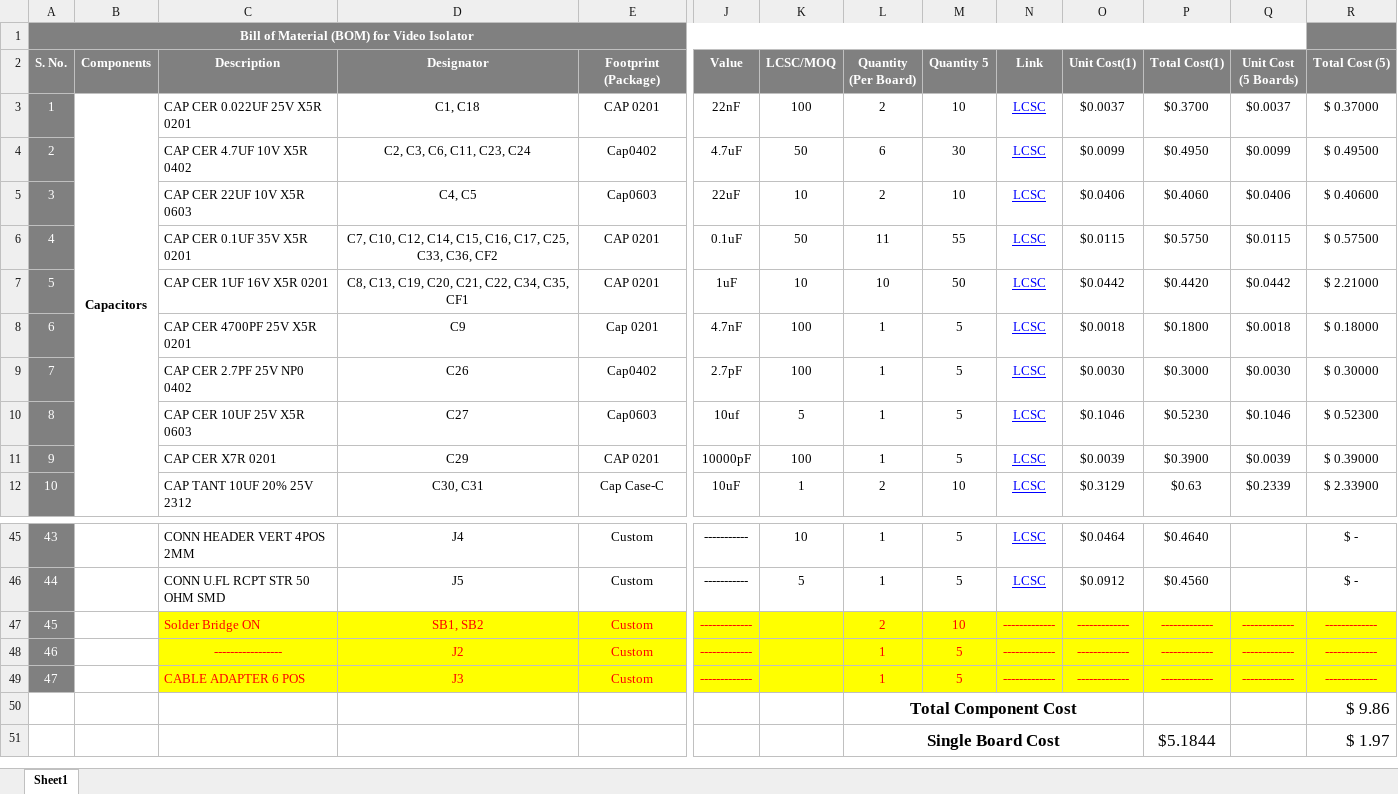
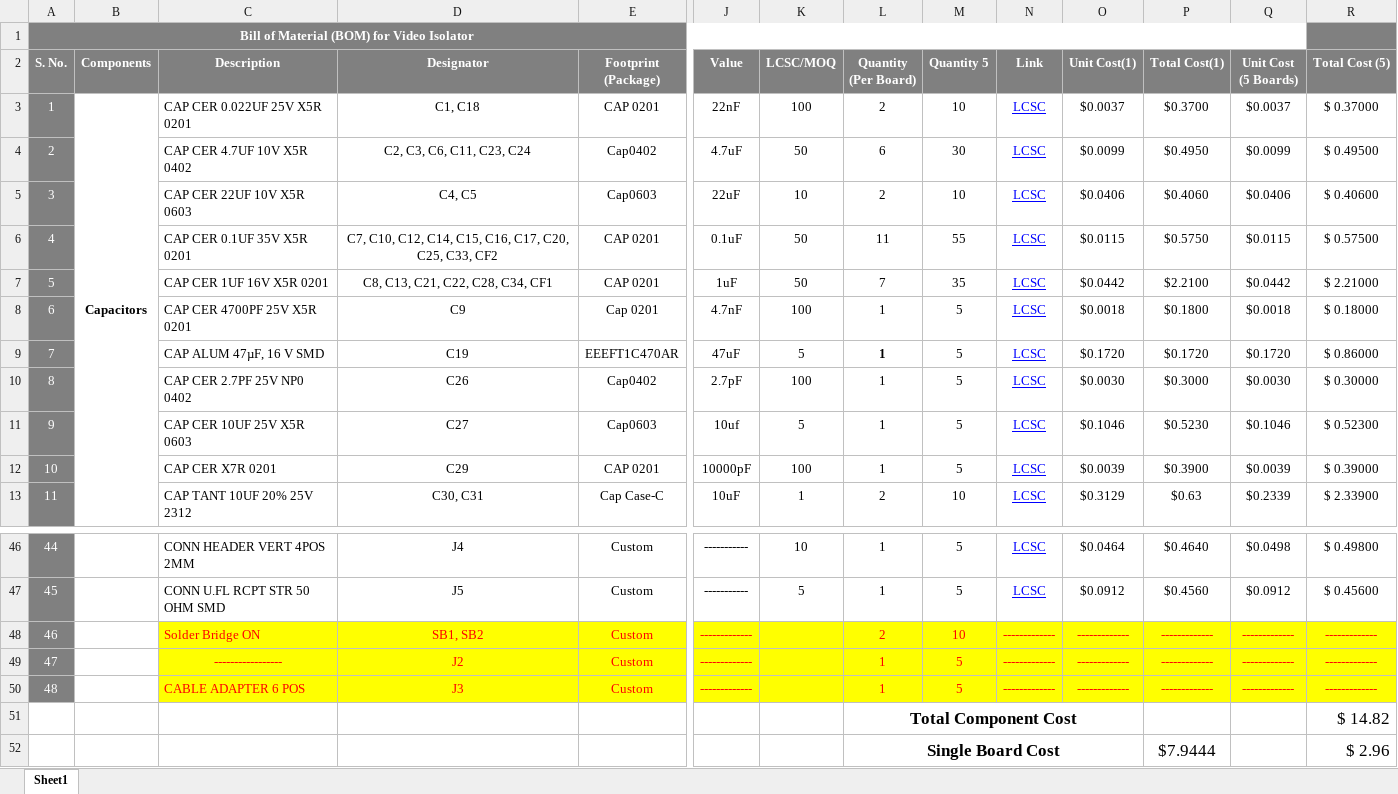
Before and after one commit to eSpark-Backup/martinsmith-wirelesscharger, an Excel workbook: Hardware-Designing/_Documents/Deliverables-(Receiver)/BOM/Martin_BOM_LCSC.xlsx, sheet Sheet1, drawn as a sheet; only a part is shown, gaps mark what is left out; values as stored, in another font and other column widths than the file's, no borders; conditional formats not drawn; removed rows and columns are numbered as before the commit, all else as after; rows hold the shown columns only; the diff covers the shown part only; the diff names each change by its address in the sheet, - before the commit and + after, or states it on an @@ line.

Commit message:
Digikey (receiver and transmitter) and LCSC (receiver BOM) added

```diff
--- a/Hardware-Designing/_Documents/Deliverables-(Receiver)/BOM/Martin_BOM_LCSC.xlsx (sheet Sheet1)
+++ b/Hardware-Designing/_Documents/Deliverables-(Receiver)/BOM/Martin_BOM_LCSC.xlsx (sheet Sheet1)
-D6 (Designator): …C16, C17, C25, C33, C36, CF2
+D6 (Designator): …C16, C17, C20, C25, C33, CF2
-D7 (Designator): C8, C13, C19, C20, C21, C22, C34, C35, CF1
+D7 (Designator): C8, C13, C21, C22, C28, C34, CF1
-K7 (LCSC/MOQ): 10
+K7 (LCSC/MOQ): 50
-L7 (Quantity (Per Board)): 10
+L7 (Quantity (Per Board)): 7
-M7 (Quantity 5): 50
+M7 (Quantity 5): 35
-P7 (Total Cost(1)): $0.4420
+P7 (Total Cost(1)): $2.2100
+row 9: 7 |  | CAP ALUM 47µF, 16 V SMD | C19 | EEEFT1C470AR | 47uF | 5 | 1 | 5 | LCSC | $0.1720 | $0.1720 | $0.1720 | $ 0.86000
@@ column A (S. No.) renumbered between rows 10 and 50 @@
-Q46 (Unit Cost (5 Boards)): (empty)
+Q46 (Unit Cost (5 Boards)): $0.0498
-R46 (Total Cost (5)): $ -
+R46 (Total Cost (5)): $ 0.49800
-Q47 (Unit Cost (5 Boards)): (empty)
+Q47 (Unit Cost (5 Boards)): $0.0912
-R47 (Total Cost (5)): $ -
+R47 (Total Cost (5)): $ 0.45600
-R51 (Total Cost (5)): $ 9.86
+R51 (Total Cost (5)): $ 14.82
-row 51:  |  |  |  |  |  |  | Single Board Cost |  |  |  | $5.1844 |  | $ 1.97
+row 52:  |  |  |  |  |  |  | Single Board Cost |  |  |  | $7.9444 |  | $ 2.96
```
Also changed, not shown: 2 added rows, 2 removed rows and 58 edited cells elsewhere in this sheet, formulas that keep their value, Hardware-Designing/_Documents/Deliverables-(Receiver)/BOM/Martin_BOM_DigiKey-(Receiver).xlsx, Hardware-Designing/_Documents/Deliverables-(Transmitter)/BOM/Martin_BOM_DigiKey-(Transmitter).xlsx, 6 other files.
